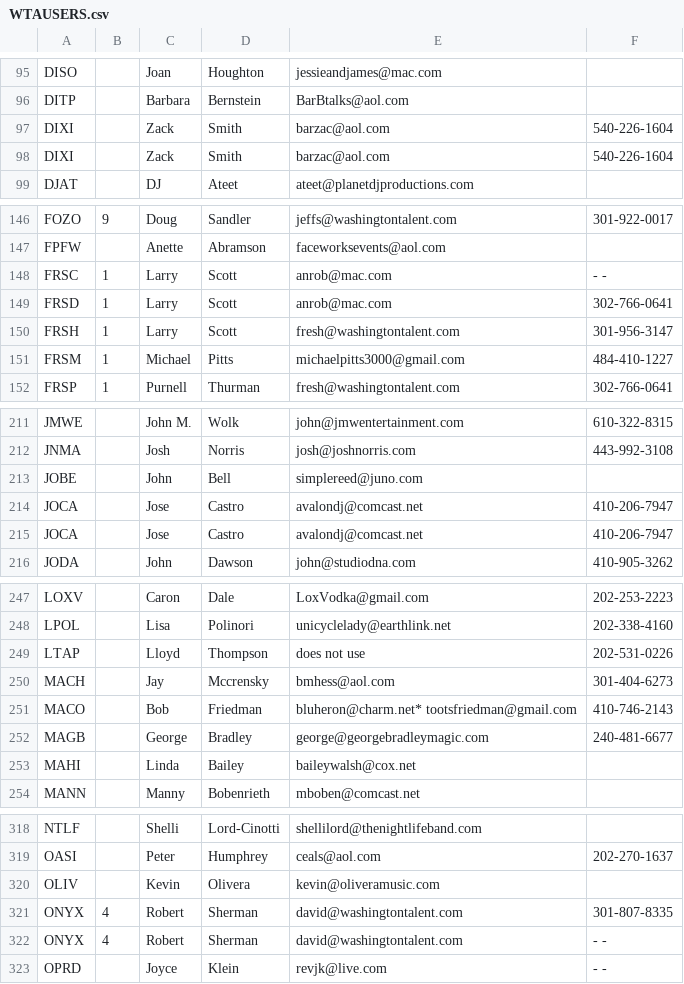
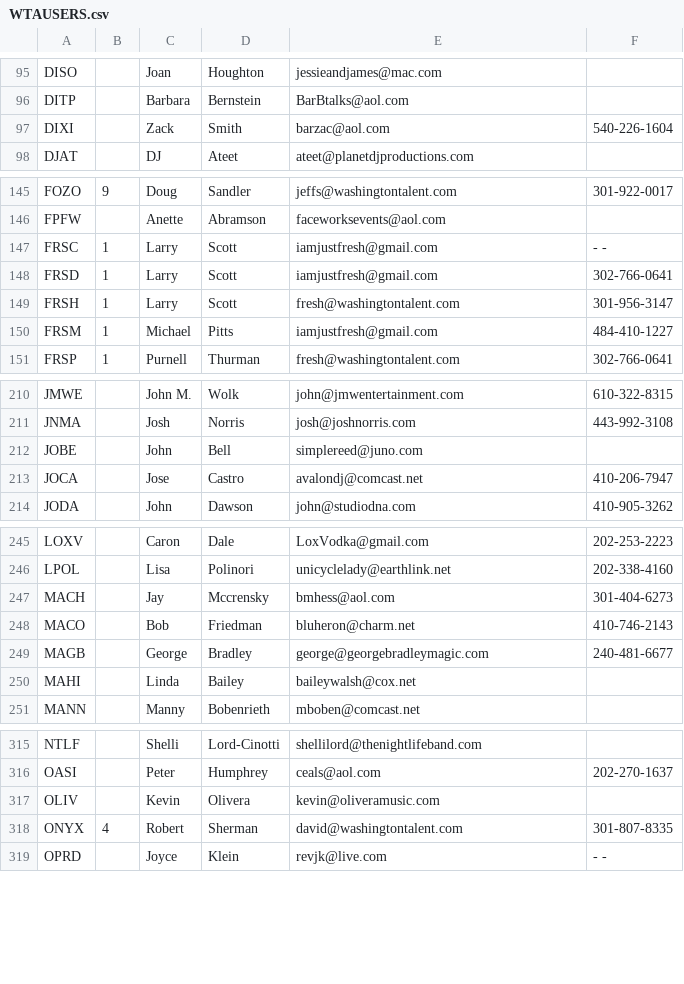
Before and after one commit to anrob/wtasystem, a CSV file: db/WTAUSERS.csv, drawn as a sheet; only a part is shown, gaps mark what is left out; the diff covers the shown part only.

Commit message:
updated wtausers csv

```diff
--- a/db/WTAUSERS.csv
+++ b/db/WTAUSERS.csv
@@ -97,3 +97,2 @@ DITP||Barbara|Bernstein|BarBtalks@aol.com|
 DIXI||Zack|Smith|barzac@aol.com|540-226-1604
-DIXI||Zack|Smith|barzac@aol.com|540-226-1604
 DJAT||DJ|Ateet|ateet@planetdjproductions.com|
@@ -147,6 +146,6 @@ FOZO|9|Doug|Sandler|jeffs@washingtontalent.com|301-922-0017
 FPFW||Anette|Abramson|faceworksevents@aol.com|
-FRSC|1|Larry|Scott|anrob@mac.com|   -   -
-FRSD|1|Larry|Scott|anrob@mac.com|302-766-0641
+FRSC|1|Larry|Scott|iamjustfresh@gmail.com|   -   -
+FRSD|1|Larry|Scott|iamjustfresh@gmail.com|302-766-0641
 FRSH|1|Larry|Scott|fresh@washingtontalent.com|301-956-3147
-FRSM|1|Michael|Pitts|michaelpitts3000@gmail.com|484-410-1227
+FRSM|1|Michael|Pitts|iamjustfresh@gmail.com|484-410-1227
 FRSP|1|Purnell|Thurman|fresh@washingtontalent.com|302-766-0641
@@ -213,3 +212,2 @@ JNMA||Josh|Norris|josh@joshnorris.com|443-992-3108
 JOBE||John|Bell|simplereed@juno.com|
-JOCA||Jose|Castro|avalondj@comcast.net|410-206-7947
 JOCA||Jose|Castro|avalondj@comcast.net|410-206-7947
@@ -248,5 +246,4 @@ LOXV||Caron|Dale|LoxVodka@gmail.com|202-253-2223
 LPOL||Lisa|Polinori|unicyclelady@earthlink.net|202-338-4160
-LTAP||Lloyd|Thompson|does not use|202-531-0226
 MACH||Jay|Mccrensky|bmhess@aol.com|301-404-6273
-MACO||Bob|Friedman|bluheron@charm.net* tootsfriedman@gmail.com|410-746-2143
+MACO||Bob|Friedman|bluheron@charm.net|410-746-2143
 MAGB||George|Bradley|george@georgebradleymagic.com|240-481-6677
@@ -321,3 +318,2 @@ OLIV||Kevin|Olivera|kevin@oliveramusic.com|
 ONYX|4|Robert|Sherman|david@washingtontalent.com|301-807-8335
-ONYX|4|Robert|Sherman|david@washingtontalent.com|   -   -
 OPRD||Joyce|Klein|revjk@live.com|   -   -
```
Also changed, not shown: 11 edited cells elsewhere in this file.
